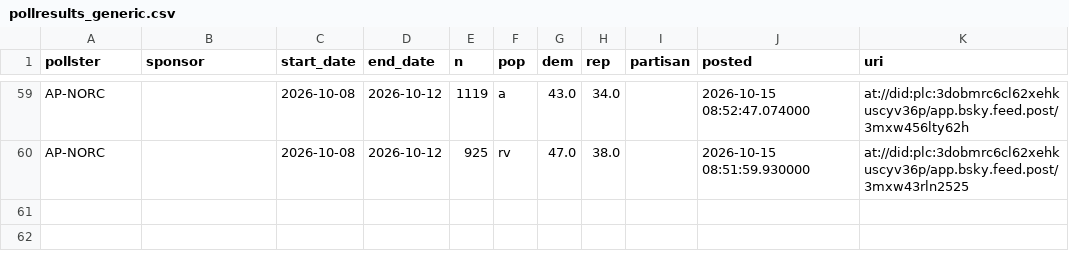
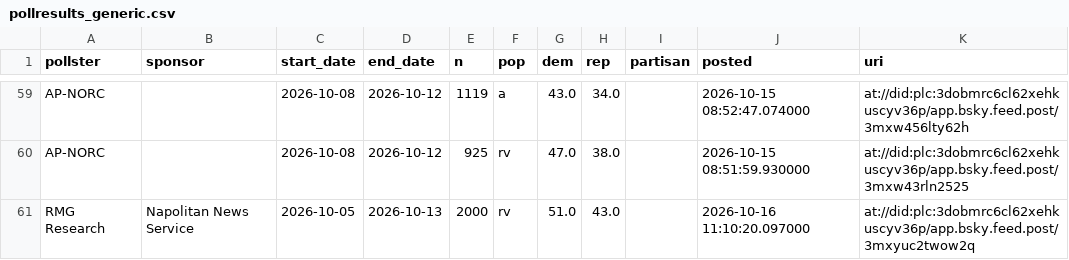
Before and after one commit to scorvec/midterms-2026, a CSV file: data/state/pollresults_generic.csv, drawn as a sheet; only a part is shown, gaps mark what is left out.

```diff
--- a/data/state/pollresults_generic.csv
+++ b/data/state/pollresults_generic.csv
@@ -60 +60,2 @@ AP-NORC,,2026-10-08,2026-10-12,1119,a,43.0,34.0,,2026-10-15 08:52:47.074000,at:/
 AP-NORC,,2026-10-08,2026-10-12,925,rv,47.0,38.0,,2026-10-15 08:51:59.930000,at://did:plc:3dobmrc6cl62xehkuscyv36p/app.bsky.feed.post/3mxw43rln2525
+RMG Research,Napolitan News Service,2026-10-05,2026-10-13,2000,rv,51.0,43.0,,2026-10-16 11:10:20.097000,at://did:plc:3dobmrc6cl62xehkuscyv36p/app.bsky.feed.post/3mxyuc2twow2q
```
Also changed, not shown: data/state/bluesky_race_polls.csv, data/state/pollresults_approval.csv, 7 other files.
